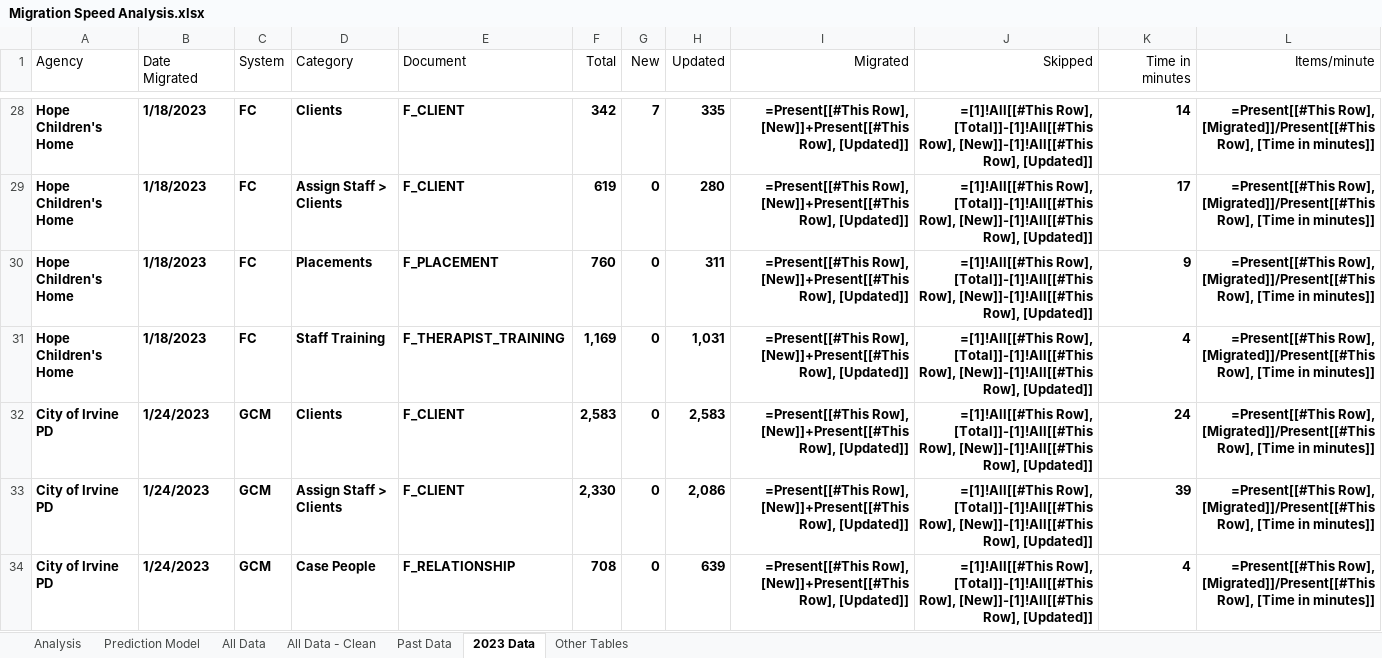
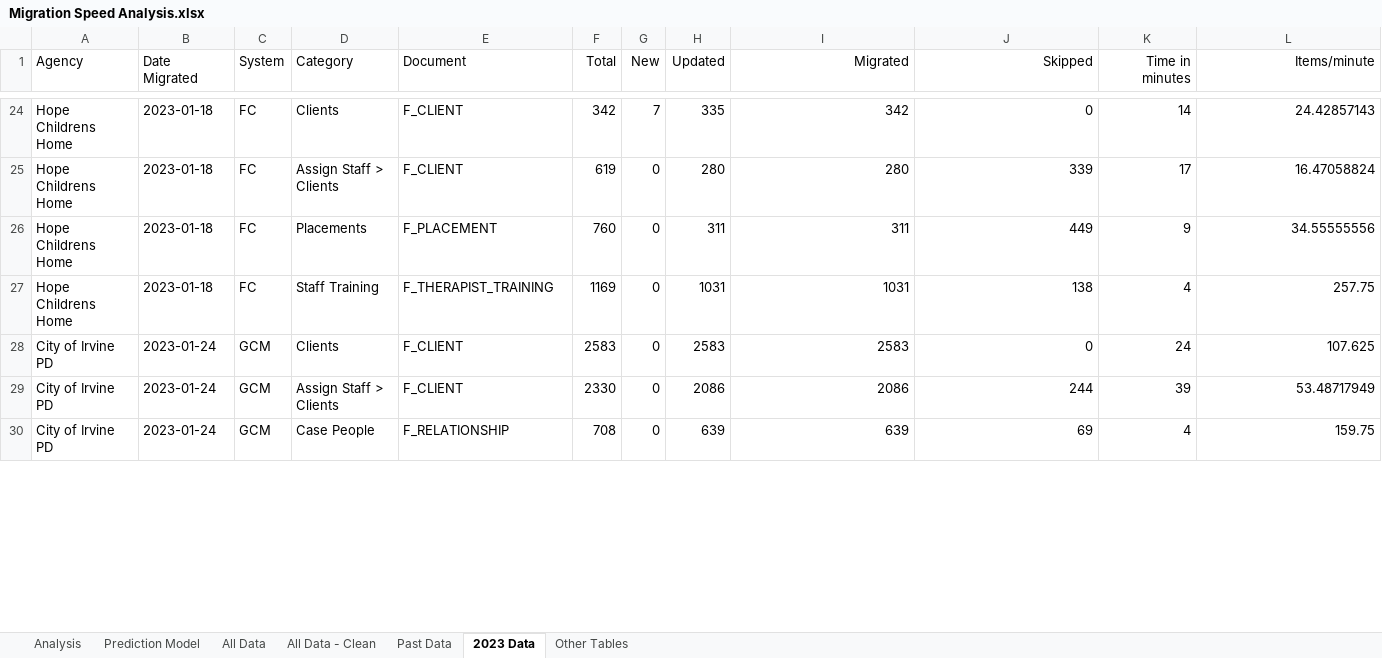
Before and after one commit to N-Fletcher/KCare-Migration-Data, an Excel workbook: Migration Speed Analysis.xlsx, sheet 2023 Data, drawn as a sheet; only a part is shown, gaps mark what is left out; values as stored, in another font and other column widths than the file's, no borders; formulas without a stored value are shown as written; table styles not drawn; addresses are those after the commit; the diff covers the shown part only; the diff names each change by its address in the sheet, - before the commit and + after, or states it on an @@ line.

```diff
--- a/Migration Speed Analysis.xlsx (sheet 2023 Data)
+++ b/Migration Speed Analysis.xlsx (sheet 2023 Data)
-A24:A27 (Agency): Hope Children's Home
+A24:A27 (Agency): Hope Childrens Home
-A24:L30 bold: on
+A24:L30 bold: off
-B24:B27 (Date Migrated): 1/18/2023
+B24:B27 (Date Migrated): 2023-01-18
-I24 (Migrated): =Present[[#This Row], [New]]+Present[[#This Row], [Updated]]
+I24 (Migrated): 342
-J24 (Skipped): =[1]!All[[#This Row], [Total]]-[1]!All[[#This Row], [New]]-[1]!All[[#This Row], [Updated]]
+J24 (Skipped): 0
-L24 (Items/minute): =Present[[#This Row], [Migrated]]/Present[[#This Row], [Time in minutes]]
+L24 (Items/minute): 24.42857143
-I25 (Migrated): =Present[[#This Row], [New]]+Present[[#This Row], [Updated]]
+I25 (Migrated): 280
-J25 (Skipped): =[1]!All[[#This Row], [Total]]-[1]!All[[#This Row], [New]]-[1]!All[[#This Row], [Updated]]
+J25 (Skipped): 339
-L25 (Items/minute): =Present[[#This Row], [Migrated]]/Present[[#This Row], [Time in minutes]]
+L25 (Items/minute): 16.47058824
-I26 (Migrated): =Present[[#This Row], [New]]+Present[[#This Row], [Updated]]
+I26 (Migrated): 311
-J26 (Skipped): =[1]!All[[#This Row], [Total]]-[1]!All[[#This Row], [New]]-[1]!All[[#This Row], [Updated]]
+J26 (Skipped): 449
-L26 (Items/minute): =Present[[#This Row], [Migrated]]/Present[[#This Row], [Time in minutes]]
+L26 (Items/minute): 34.55555556
-F27 (Total): 1,169
+F27 (Total): 1169
-H27 (Updated): 1,031
+H27 (Updated): 1031
-I27 (Migrated): =Present[[#This Row], [New]]+Present[[#This Row], [Updated]]
+I27 (Migrated): 1031
-J27 (Skipped): =[1]!All[[#This Row], [Total]]-[1]!All[[#This Row], [New]]-[1]!All[[#This Row], [Updated]]
+J27 (Skipped): 138
-L27 (Items/minute): =Present[[#This Row], [Migrated]]/Present[[#This Row], [Time in minutes]]
+L27 (Items/minute): 257.75
-B28:B30 (Date Migrated): 1/24/2023
+B28:B30 (Date Migrated): 2023-01-24
-F28 (Total): 2,583
+F28 (Total): 2583
-H28 (Updated): 2,583
+H28 (Updated): 2583
-I28 (Migrated): =Present[[#This Row], [New]]+Present[[#This Row], [Updated]]
+I28 (Migrated): 2583
-J28 (Skipped): =[1]!All[[#This Row], [Total]]-[1]!All[[#This Row], [New]]-[1]!All[[#This Row], [Updated]]
+J28 (Skipped): 0
-L28 (Items/minute): =Present[[#This Row], [Migrated]]/Present[[#This Row], [Time in minutes]]
+L28 (Items/minute): 107.625
-F29 (Total): 2,330
+F29 (Total): 2330
-H29 (Updated): 2,086
+H29 (Updated): 2086
-I29 (Migrated): =Present[[#This Row], [New]]+Present[[#This Row], [Updated]]
+I29 (Migrated): 2086
-J29 (Skipped): =[1]!All[[#This Row], [Total]]-[1]!All[[#This Row], [New]]-[1]!All[[#This Row], [Updated]]
+J29 (Skipped): 244
-L29 (Items/minute): =Present[[#This Row], [Migrated]]/Present[[#This Row], [Time in minutes]]
+L29 (Items/minute): 53.48717949
-I30 (Migrated): =Present[[#This Row], [New]]+Present[[#This Row], [Updated]]
+I30 (Migrated): 639
-J30 (Skipped): =[1]!All[[#This Row], [Total]]-[1]!All[[#This Row], [New]]-[1]!All[[#This Row], [Updated]]
+J30 (Skipped): 69
-L30 (Items/minute): =Present[[#This Row], [Migrated]]/Present[[#This Row], [Time in minutes]]
+L30 (Items/minute): 159.75
```
Also changed, not shown: 72 added rows, 24 removed rows, 110 edited cells and cell formats elsewhere in this sheet, sheet All Data - Clean, sheet Past Data, sheet All Data, sheet Analysis, sheet Prediction Model, sheet Other Tables, 6 other files.
